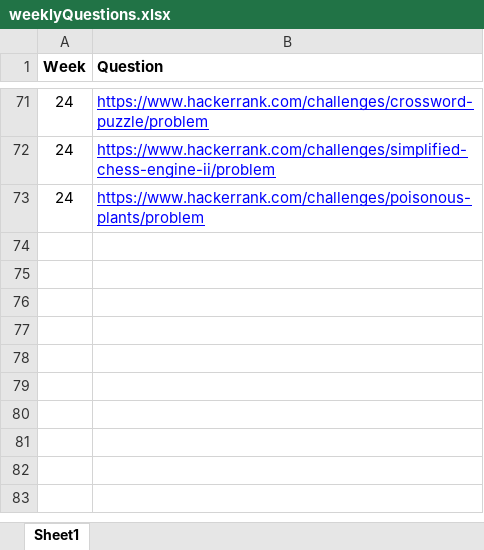
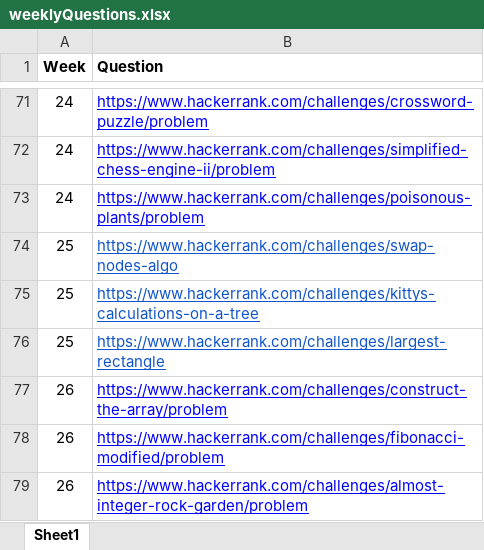
Before and after one commit to abalakka/hackerRankLeaderBoard, an Excel workbook: src/main/resources/weeklyQuestions.xlsx, sheet Sheet1, drawn as a sheet; only a part is shown, gaps mark what is left out; values as stored, in another font and other column widths than the file's, no borders; charts and pictures not drawn; the diff names each change by its address in the sheet, - before the commit and + after, or states it on an @@ line.

Commit message:
Week 26 questions

```diff
--- a/src/main/resources/weeklyQuestions.xlsx (sheet Sheet1)
+++ b/src/main/resources/weeklyQuestions.xlsx (sheet Sheet1)
+row 74: 25 | https://www.hackerrank.com/challenges/swap-nodes-algo
+row 75: 25 | https://www.hackerrank.com/challenges/kittys-calculations-on-a-tree
+row 76: 25 | https://www.hackerrank.com/challenges/largest-rectangle
+row 77: 26 | https://www.hackerrank.com/challenges/construct-the-array/problem
+row 78: 26 | https://www.hackerrank.com/challenges/fibonacci-modified/problem
+row 79: 26 | https://www.hackerrank.com/challenges/almost-integer-rock-garden/problem
```
